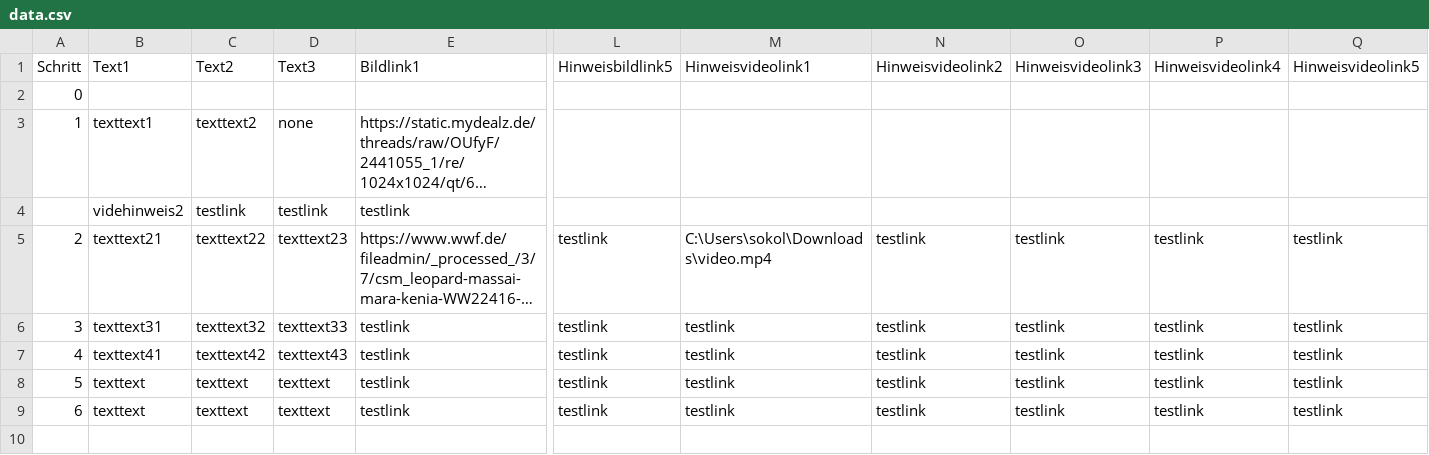
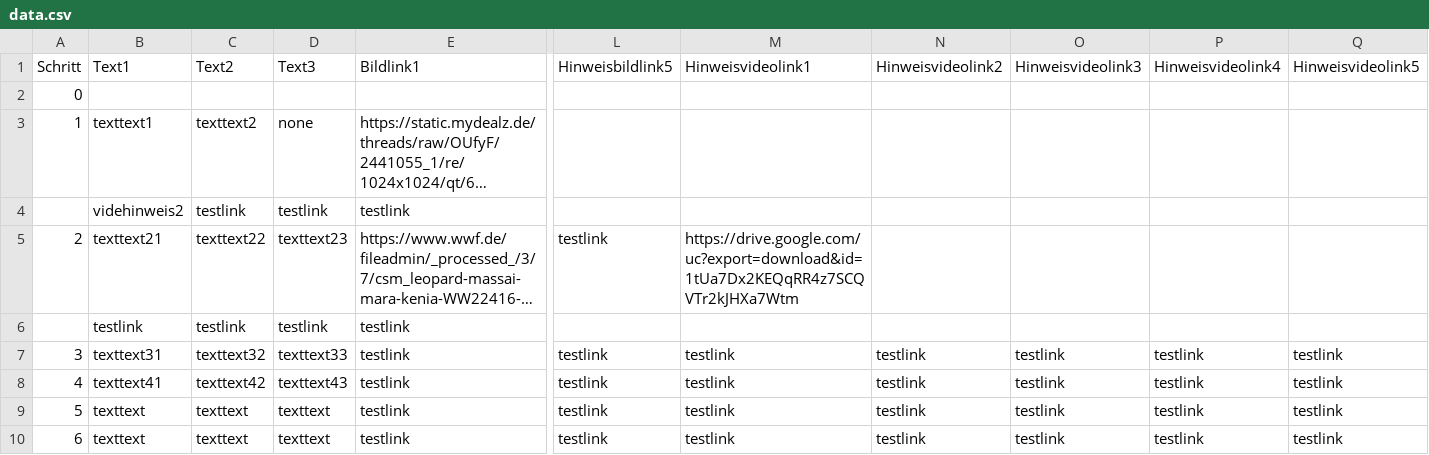
Before and after one commit to nebesser/CSV_Rep, a CSV file: data.csv, drawn as a sheet; only a part is shown, gaps mark what is left out; long unchanged cells end in …; rows hold the shown columns only; the diff names each change by its address in the sheet, - before the commit and + after, or states it on an @@ line.

Commit message:
Update data.csv

```diff
--- a/data.csv
+++ b/data.csv
-M5 (Hinweisvideolink1): C:\Users\sokol\Downloads\video.mp4
+M5 (Hinweisvideolink1): https://drive.google.com/uc?export=download&id=1tUa7Dx2KEQqRR4z7SCQVTr2kJHXa7Wtm
-N5 (Hinweisvideolink2): testlink
+N5 (Hinweisvideolink2): (empty)
-O5 (Hinweisvideolink3): testlink
+O5 (Hinweisvideolink3): (empty)
-P5 (Hinweisvideolink4): testlink
+P5 (Hinweisvideolink4): (empty)
-Q5 (Hinweisvideolink5): testlink
+Q5 (Hinweisvideolink5): (empty)
+row 6:  | testlink | testlink | testlink | testlink
```
